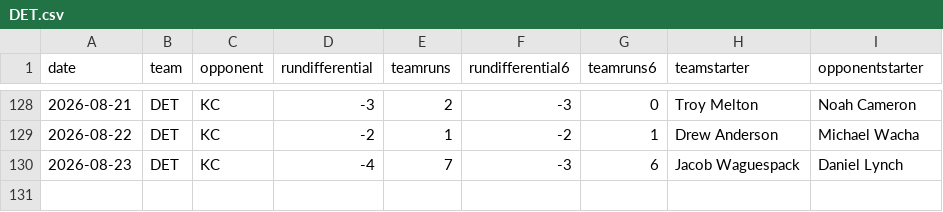
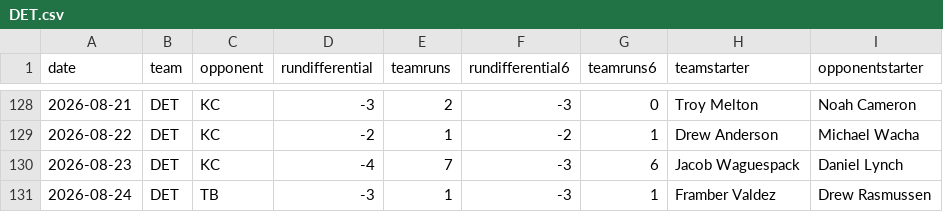
Before and after one commit to fantasy-toolz/mlb-predictions, a CSV file: data/2026/teams/DET.csv, drawn as a sheet; only a part is shown, gaps mark what is left out; the diff names each change by its address in the sheet, - before the commit and + after, or states it on an @@ line.

```diff
--- a/data/2026/teams/DET.csv
+++ b/data/2026/teams/DET.csv
+row 131: 2026-08-24 | DET | TB | -3 | 1 | -3 | 1 | Framber Valdez | Drew Rasmussen
```
Also changed, not shown: data/2026/teams/ATH.csv, data/2026/teams/CIN.csv, 21 other files.
